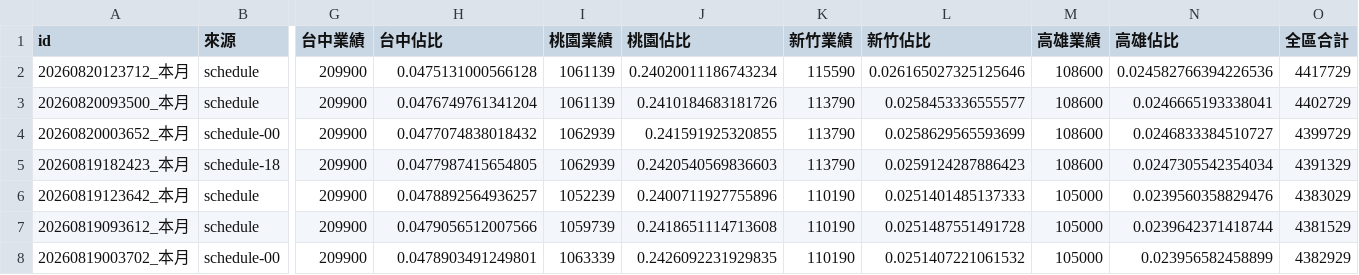
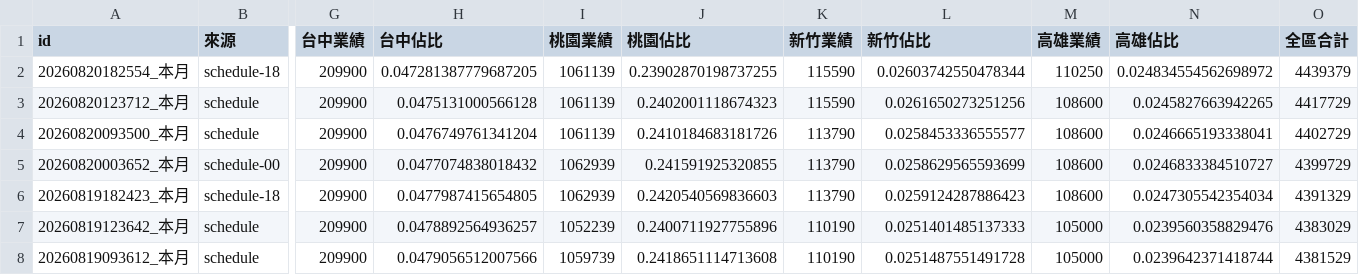
Before and after one commit to jenny-smart/tool-system, a CSV file: dashboard_data/latest/daily_df.csv, drawn as a sheet; only a part is shown, gaps mark what is left out; the shorter side is filled out with more unchanged rows; addresses are those after the commit; rows hold the shown columns only; the diff names each change by its address in the sheet, - before the commit and + after, or states it on an @@ line.

```diff
--- a/dashboard_data/latest/daily_df.csv
+++ b/dashboard_data/latest/daily_df.csv
+row 2: 20260820182554_本月 | schedule-18 | 209900 | 0.047281387779687205 | 1061139 | 0.23902870198737255 | 115590 | 0.02603742550478344 | 110250 | 0.024834554562698972 | 4439379
-J3 (桃園佔比): 0.24020011186743234
+J3 (桃園佔比): 0.2402001118674323
-L3 (新竹佔比): 0.026165027325125646
+L3 (新竹佔比): 0.0261650273251256
-N3 (高雄佔比): 0.024582766394226536
+N3 (高雄佔比): 0.0245827663942265
```
Also changed, not shown: dashboard_data/latest/df1.csv, dashboard_data/latest/df2.csv, 6 other files.
